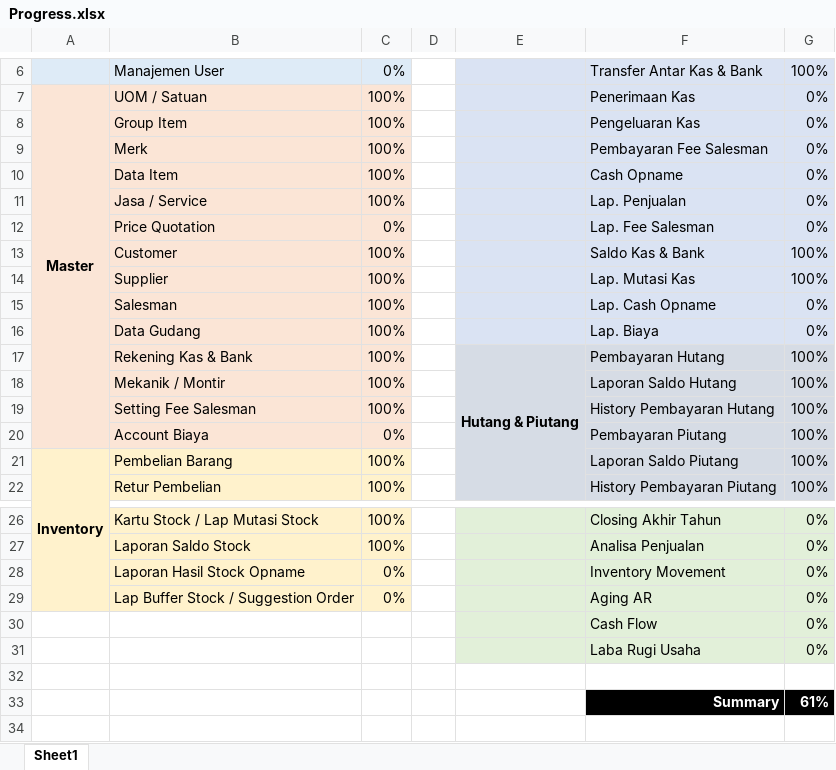
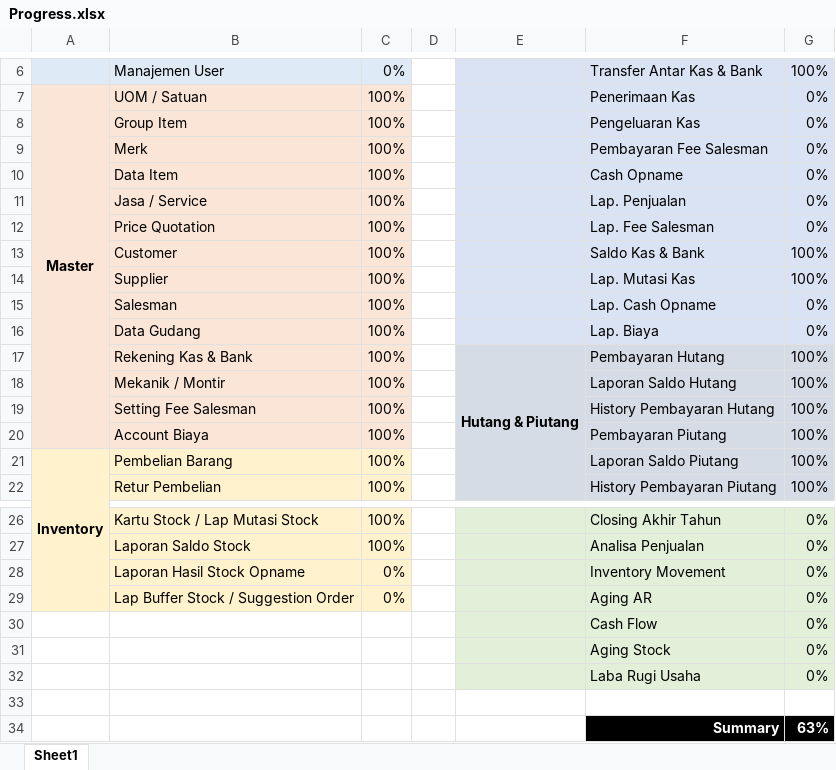
Before and after one commit to fmanda/AutoPart, an Excel workbook: assets/Progress.xlsx, sheet Sheet1, drawn as a sheet; only a part is shown, gaps mark what is left out; values as stored, in another font and other column widths than the file's, no borders; conditional formats not drawn; addresses are those after the commit; the diff names each change by its address in the sheet, - before the commit and + after, or states it on an @@ line.

```diff
--- a/assets/Progress.xlsx (sheet Sheet1)
+++ b/assets/Progress.xlsx (sheet Sheet1)
-C12: 0%
+C12: 100%
-C20: 0%
+C20: 100%
+row 31:  |  |  |  |  | Aging Stock | 0%
-G34: 61%
+G34: 63%
```
Also changed, not shown: 12 other files.
